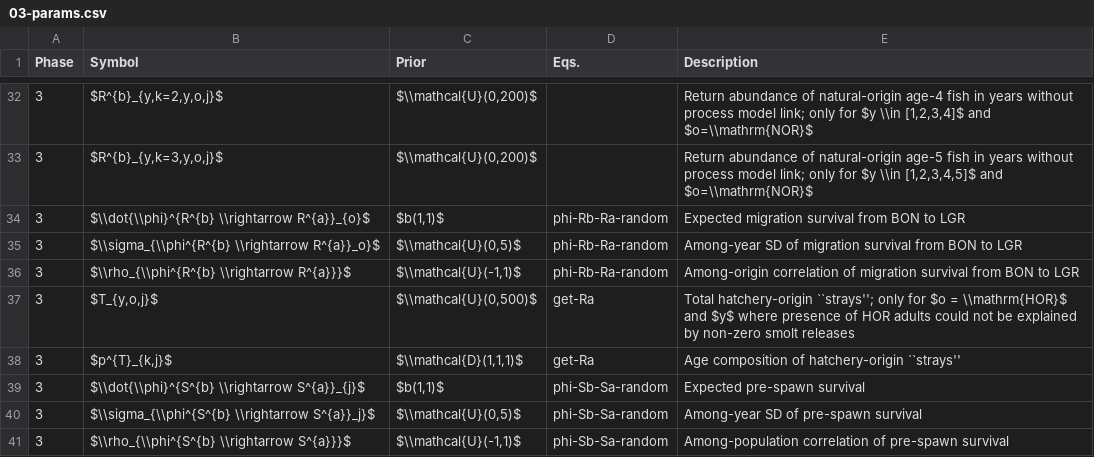
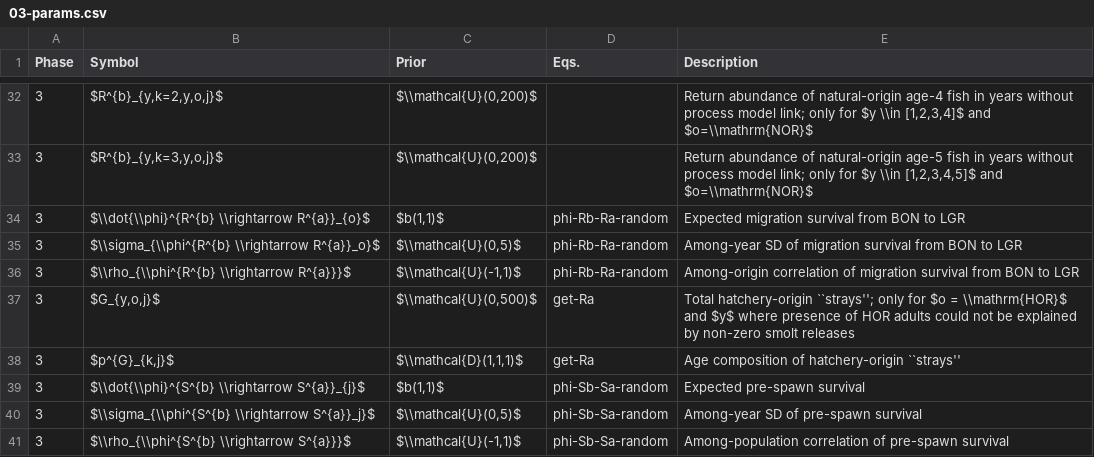
Before and after one commit to bstaton1/GR-sslcm, a CSV file: 100-math-description/03-params.csv, drawn as a sheet; only a part is shown, gaps mark what is left out.

```diff
--- a/100-math-description/03-params.csv
+++ b/100-math-description/03-params.csv
@@ -36,4 +36,4 @@ Phase,Symbol,Prior,Eqs.,Description
 3,$\\rho_{\\phi^{R^{b} \\rightarrow R^{a}}}$,"$\\mathcal{U}(-1,1)$",phi-Rb-Ra-random,Among-origin correlation of migration survival from BON to LGR
-3,"$T_{y,o,j}$","$\\mathcal{U}(0,500)$",get-Ra,Total hatchery-origin ``strays''; only for $o = \\mathrm{HOR}$ and $y$ where presence of HOR adults could not be explained by non-zero smolt releases
-3,"$p^{T}_{k,j}$","$\\mathcal{D}(1,1,1)$",get-Ra,Age composition of hatchery-origin ``strays''
+3,"$G_{y,o,j}$","$\\mathcal{U}(0,500)$",get-Ra,Total hatchery-origin ``strays''; only for $o = \\mathrm{HOR}$ and $y$ where presence of HOR adults could not be explained by non-zero smolt releases
+3,"$p^{G}_{k,j}$","$\\mathcal{D}(1,1,1)$",get-Ra,Age composition of hatchery-origin ``strays''
 3,$\\dot{\\phi}^{S^{b} \\rightarrow S^{a}}_{j}$,"$b(1,1)$",phi-Sb-Sa-random,Expected pre-spawn survival
```
Also changed, not shown: 100-math-description/02-symbols.csv, 2 other files.
